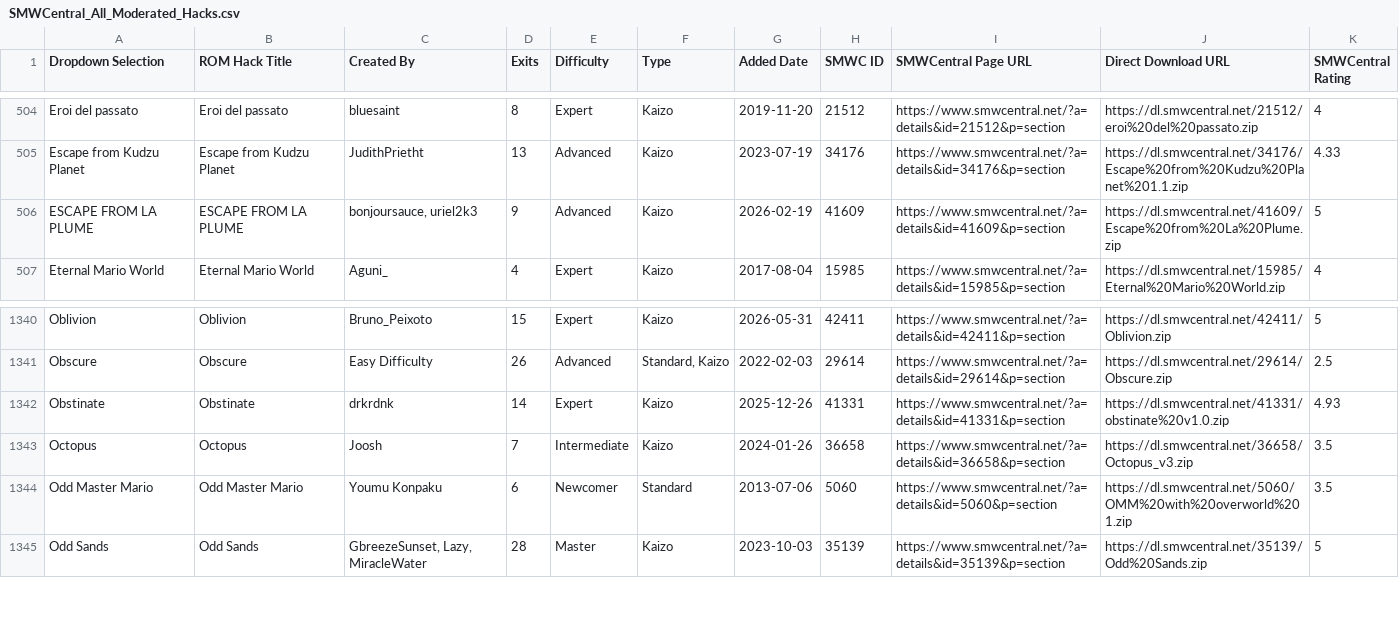
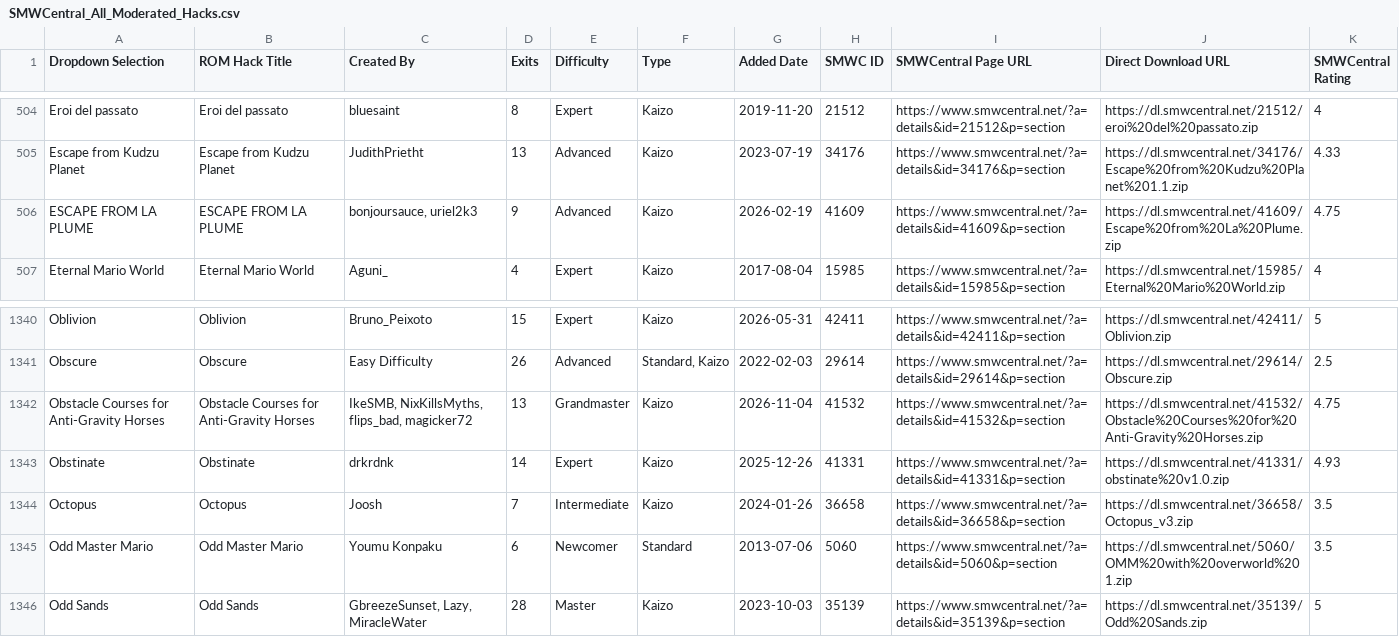
Before and after one commit to freddogg23/smwc_tracker, a CSV file: data/SMWCentral_All_Moderated_Hacks.csv, drawn as a sheet; only a part is shown, gaps mark what is left out.

```diff
--- a/data/SMWCentral_All_Moderated_Hacks.csv
+++ b/data/SMWCentral_All_Moderated_Hacks.csv
@@ -505,3 +505,3 @@ Eroi del passato,Eroi del passato,bluesaint,8,Expert,Kaizo,2019-11-20,21512,http
 Escape from Kudzu Planet,Escape from Kudzu Planet,JudithPrietht,13,Advanced,Kaizo,2023-07-19,34176,https://www.smwcentral.net/?a=details&id=34176&p=section,https://dl.smwcentral.net/34176/Escape%20from%20Kudzu%20Planet%201.1.zip,4.33
-ESCAPE FROM LA PLUME,ESCAPE FROM LA PLUME,"bonjoursauce, uriel2k3",9,Advanced,Kaizo,2026-02-19,41609,https://www.smwcentral.net/?a=details&id=41609&p=section,https://dl.smwcentral.net/41609/Escape%20from%20La%20Plume.zip,5
+ESCAPE FROM LA PLUME,ESCAPE FROM LA PLUME,"bonjoursauce, uriel2k3",9,Advanced,Kaizo,2026-02-19,41609,https://www.smwcentral.net/?a=details&id=41609&p=section,https://dl.smwcentral.net/41609/Escape%20from%20La%20Plume.zip,4.75
 Eternal Mario World,Eternal Mario World,Aguni_,4,Expert,Kaizo,2017-08-04,15985,https://www.smwcentral.net/?a=details&id=15985&p=section,https://dl.smwcentral.net/15985/Eternal%20Mario%20World.zip,4
@@ -1341,2 +1341,3 @@ Oblivion,Oblivion,Bruno_Peixoto,15,Expert,Kaizo,2026-05-31,42411,https://www.smw
 Obscure,Obscure,Easy Difficulty,26,Advanced,"Standard, Kaizo",2022-02-03,29614,https://www.smwcentral.net/?a=details&id=29614&p=section,https://dl.smwcentral.net/29614/Obscure.zip,2.5
+Obstacle Courses for Anti-Gravity Horses,Obstacle Courses for Anti-Gravity Horses,"IkeSMB, NixKillsMyths, flips_bad, magicker72",13,Grandmaster,Kaizo,2026-11-04,41532,https://www.smwcentral.net/?a=details&id=41532&p=section,https://dl.smwcentral.net/41532/Obstacle%20Courses%20for%20Anti-Gravity%20Horses.zip,4.75
 Obstinate,Obstinate,drkrdnk,14,Expert,Kaizo,2025-12-26,41331,https://www.smwcentral.net/?a=details&id=41331&p=section,https://dl.smwcentral.net/41331/obstinate%20v1.0.zip,4.93
```
Also changed, not shown: 3 other files.
